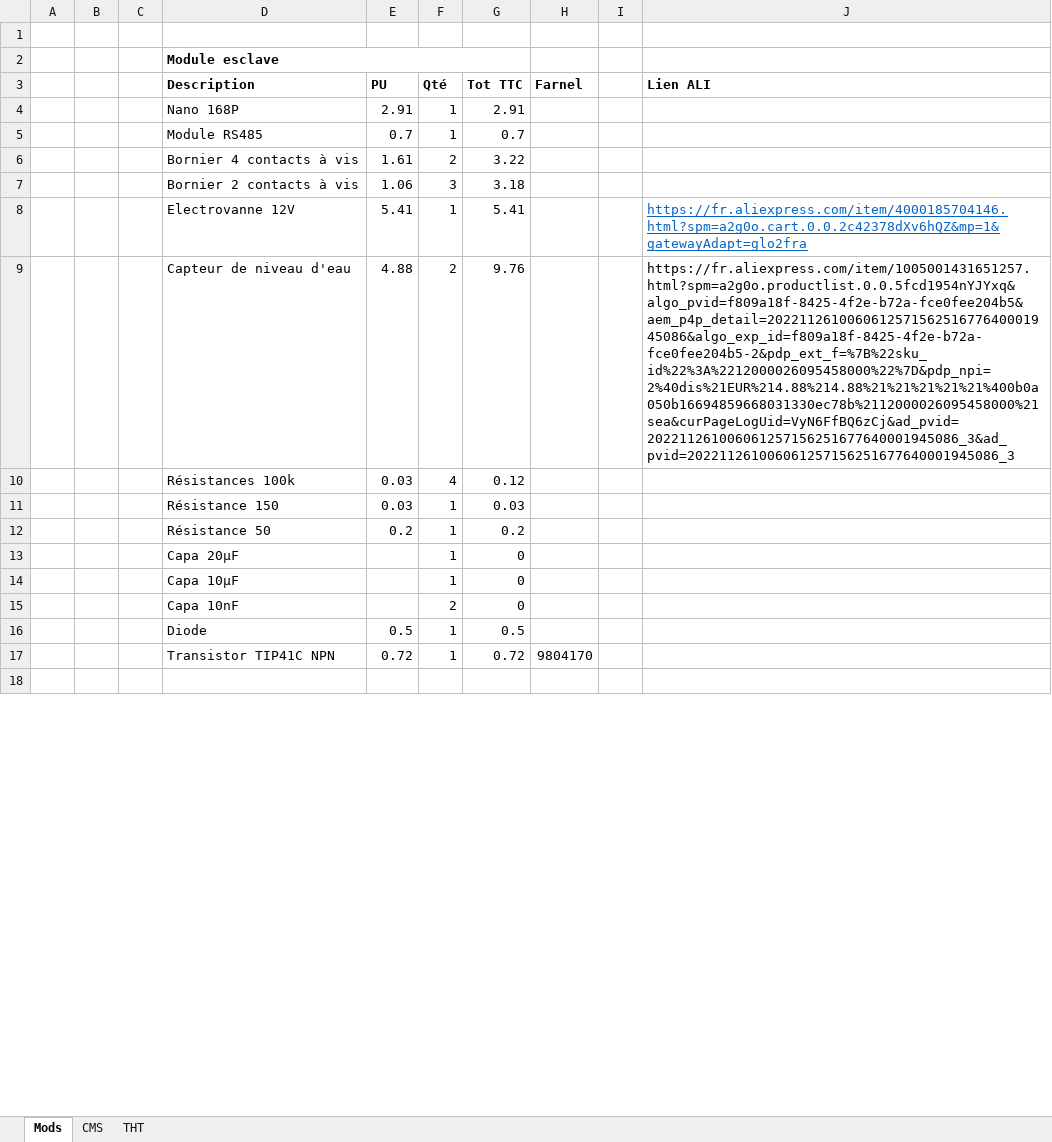
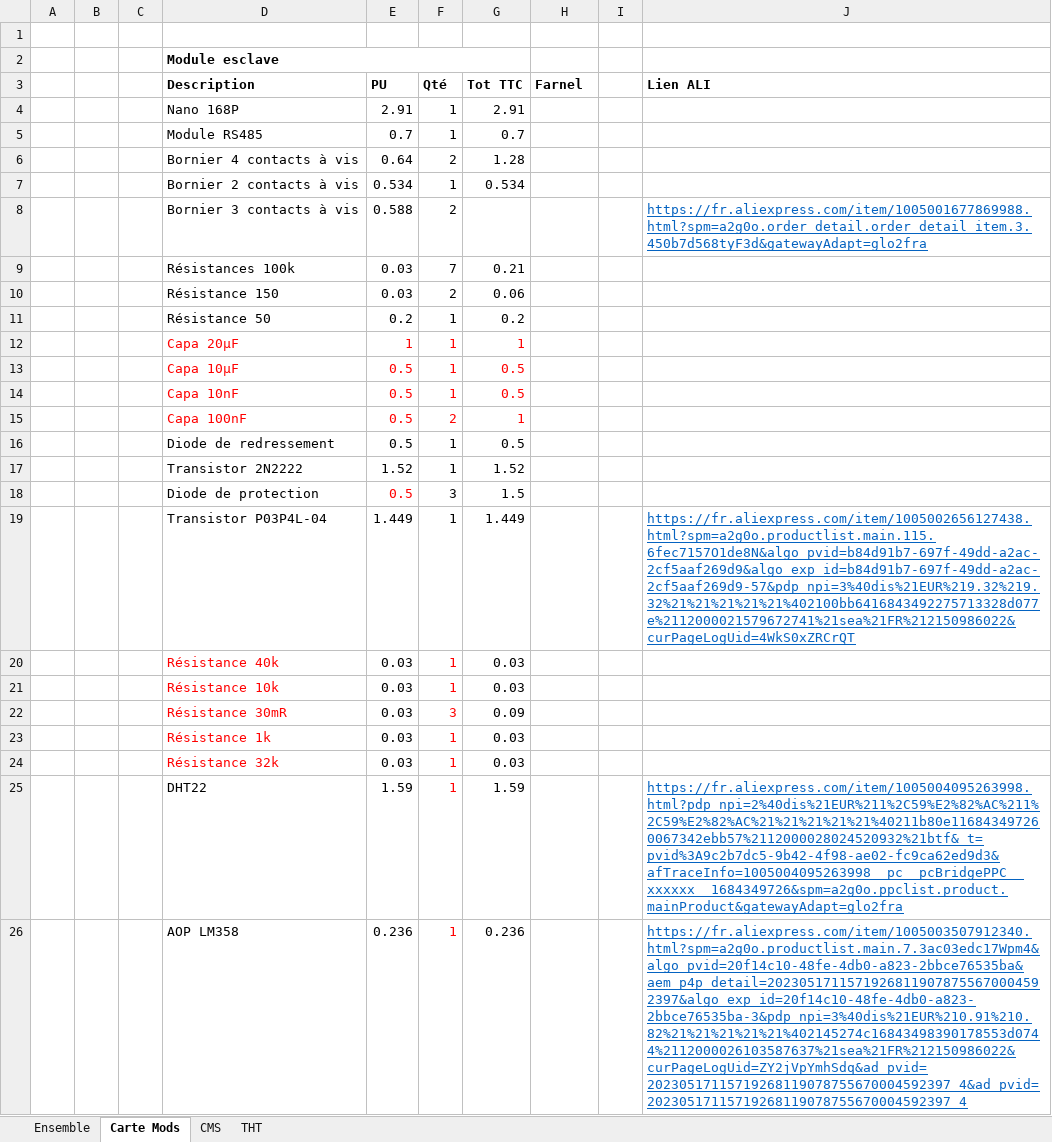
Before and after one commit to bpmine/modules_uino, an Excel workbook: jarduino2/jard_485_slave/board/nomenclature.xlsx, sheet Carte Mods, drawn as a sheet; only a part is shown; the shorter side is filled out with more unchanged rows; values as stored, in another font and other column widths than the file's, no borders; removed rows and columns are numbered as before the commit, all else as after; the diff covers the shown part only; the diff names each change by its address in the sheet, - before the commit and + after, or states it on an @@ line.

```diff
--- a/jarduino2/jard_485_slave/board/nomenclature.xlsx (sheet Carte Mods)
+++ b/jarduino2/jard_485_slave/board/nomenclature.xlsx (sheet Carte Mods)
-sheet tab: Mods
+sheet tab: Carte Mods
+sheet tab: Ensemble
-E6 (PU): 1.61
+E6 (PU): 0.64
-G6 (Tot TTC): 3.22
+G6 (Tot TTC): 1.28
-row 7:  |  |  | Bornier 2 contacts à vis | 1.06 | 3 | 3.18
-row 8:  |  |  | Electrovanne 12V | 5.41 | 1 | 5.41 |  |  | https://fr.aliexpress.com/item/4000185704146.html?spm=a2g0o.cart.0.0.2c42378dXv6hQZ&mp=1&gatewayAdapt=glo2fra
-row 9:  |  |  | Capteur de niveau d'eau | 4.88 | 2 | 9.76 |  |  | https://fr.aliexpress.com/item/1005001431651257.html?spm=a2g0o.productlist.0.0.5fcd1954nYJYxq&algo_pvid=f809a18f-8425-4f2e-b72a-fce0fee204b5&aem_p4p_detail=202211261006061257156251677640001945086&algo_exp_id=f809a18f-8425-4f2e-b72a-fce0fee204b5-2&pdp_ext_f=%7B%22sku_id%22%3A%2212000026095458000%22%7D&pdp_npi=2%40dis%21EUR%214.88%214.88%21%21%21%21%21%400b0a050b16694859668031330ec78b%2112000026095458000%21sea&curPageLogUid=VyN6FfBQ6zCj&ad_pvid=202211261006061257156251677640001945086_3&ad_pvid=202211261006061257156251677640001945086_3
-row 10:  |  |  | Résistances 100k | 0.03 | 4 | 0.12
-row 11:  |  |  | Résistance 150 | 0.03 | 1 | 0.03
+row 7:  |  |  | Bornier 2 contacts à vis | 0.534 | 1 | 0.534
+row 8:  |  |  | Bornier 3 contacts à vis | 0.588 | 2 |  |  |  | https://fr.aliexpress.com/item/1005001677869988.html?spm=a2g0o.order_detail.order_detail_item.3.450b7d568tyF3d&gatewayAdapt=glo2fra
+row 9:  |  |  | Résistances 100k | 0.03 | 7 | 0.21
+row 10:  |  |  | Résistance 150 | 0.03 | 2 | 0.06
-D12:D13 text colour: black
+D12:D13 text colour: #FF0000
-E12 (PU): (empty)
+E12 (PU): 1
-F12:G13 text colour: black
+F12:G13 text colour: #FF0000
-G12 (Tot TTC): 0
+G12 (Tot TTC): 1
-E13 (PU): (empty)
+E13 (PU): 0.5
-G13 (Tot TTC): 0
+G13 (Tot TTC): 0.5
-row 15:  |  |  | Capa 10nF |  | 2 | 0
+row 14:  |  |  | Capa 10nF | 0.5 | 1 | 0.5
+row 15:  |  |  | Capa 100nF | 0.5 | 2 | 1
-D16 (Description): Diode
+D16 (Description): Diode de redressement
-row 17:  |  |  | Transistor TIP41C NPN | 0.72 | 1 | 0.72 | 9804170
+row 17:  |  |  | Transistor 2N2222 | 1.52 | 1 | 1.52
+row 18:  |  |  | Diode de protection | 0.5 | 3 | 1.5
+row 19:  |  |  | Transistor P03P4L-04 | 1.449 | 1 | 1.449 |  |  | https://fr.aliexpress.com/item/1005002656127438.html?spm=a2g0o.productlist.main.115.6fec7157O1de8N&algo_pvid=b84d91b7-697f-49dd-a2ac-2cf5aaf269d9&algo_exp_id=b84d91b7-697f-49dd-a2ac-2cf5aaf269d9-57&pdp_npi=3%40dis%21EUR%219.32%219.32%21%21%21%21%21%402100bb6416843492275713328d077e%2112000021579672741%21sea%21FR%212150986022&curPageLogUid=4WkS0xZRCrQT
+row 20:  |  |  | Résistance 40k | 0.03 | 1 | 0.03
+row 21:  |  |  | Résistance 10k | 0.03 | 1 | 0.03
+row 22:  |  |  | Résistance 30mR | 0.03 | 3 | 0.09
+row 23:  |  |  | Résistance 1k | 0.03 | 1 | 0.03
+row 24:  |  |  | Résistance 32k | 0.03 | 1 | 0.03
+row 25:  |  |  | DHT22 | 1.59 | 1 | 1.59 |  |  | https://fr.aliexpress.com/item/1005004095263998.html?pdp_npi=2%40dis%21EUR%211%2C59%E2%82%AC%211%2C59%E2%82%AC%21%21%21%21%21%40211b80e116843497260067342ebb57%2112000028024520932%21btf&_t=pvid%3A9c2b7dc5-9b42-4f98-ae02-fc9ca62ed9d3&afTraceInfo=1005004095263998__pc__pcBridgePPC__xxxxxx__1684349726&spm=a2g0o.ppclist.product.mainProduct&gatewayAdapt=glo2fra
+row 26:  |  |  | AOP LM358 | 0.236 | 1 | 0.236 |  |  | https://fr.aliexpress.com/item/1005003507912340.html?spm=a2g0o.productlist.main.7.3ac03edc17Wpm4&algo_pvid=20f14c10-48fe-4db0-a823-2bbce76535ba&aem_p4p_detail=20230517115719268119078755670004592397&algo_exp_id=20f14c10-48fe-4db0-a823-2bbce76535ba-3&pdp_npi=3%40dis%21EUR%210.91%210.82%21%21%21%21%21%402145274c16843498390178553d0744%2112000026103587637%21sea%21FR%212150986022&curPageLogUid=ZY2jVpYmhSdq&ad_pvid=20230517115719268119078755670004592397_4&ad_pvid=20230517115719268119078755670004592397_4
```
Also changed, not shown: 1 added row, 2 removed rows and 2 edited cells elsewhere in this sheet, sheet CMS, sheet THT, formulas that keep their value, 15 other files.
